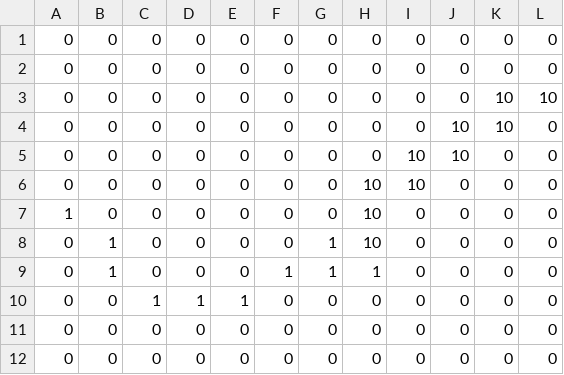
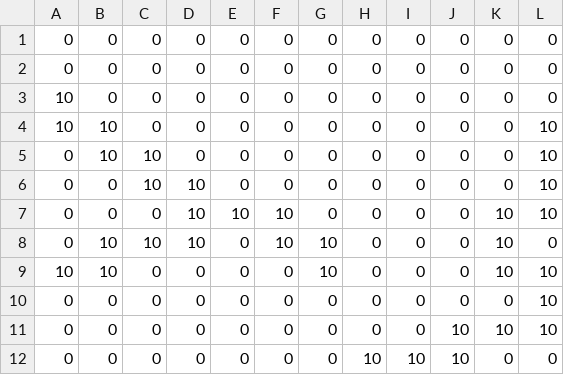
Before and after one commit to RHSBPASoftwareDevelopment2014/DrTetris, a CSV file: res/Levels/11/field.csv, drawn as a sheet.

```diff
--- a/res/Levels/11/field.csv
+++ b/res/Levels/11/field.csv
@@ -2,11 +2,11 @@
 0,0,0,0,0,0,0,0,0,0,0,0
-0,0,0,0,0,0,0,0,0,0,10,10
-0,0,0,0,0,0,0,0,0,10,10,0
-0,0,0,0,0,0,0,0,10,10,0,0
-0,0,0,0,0,0,0,10,10,0,0,0
-1,0,0,0,0,0,0,10,0,0,0,0
-0,1,0,0,0,0,1,10,0,0,0,0
-0,1,0,0,0,1,1,1,0,0,0,0
-0,0,1,1,1,0,0,0,0,0,0,0
-0,0,0,0,0,0,0,0,0,0,0,0
-0,0,0,0,0,0,0,0,0,0,0,0
+10,0,0,0,0,0,0,0,0,0,0,0
+10,10,0,0,0,0,0,0,0,0,0,10
+0,10,10,0,0,0,0,0,0,0,0,10
+0,0,10,10,0,0,0,0,0,0,0,10
+0,0,0,10,10,10,0,0,0,0,10,10
+0,10,10,10,0,10,10,0,0,0,10,0
+10,10,0,0,0,0,10,0,0,0,10,10
+0,0,0,0,0,0,0,0,0,0,0,10
+0,0,0,0,0,0,0,0,0,10,10,10
+0,0,0,0,0,0,0,10,10,10,0,0
```
Also changed, not shown: res/Levels/1/field.csv, res/Levels/13/field.csv, 8 other files.
